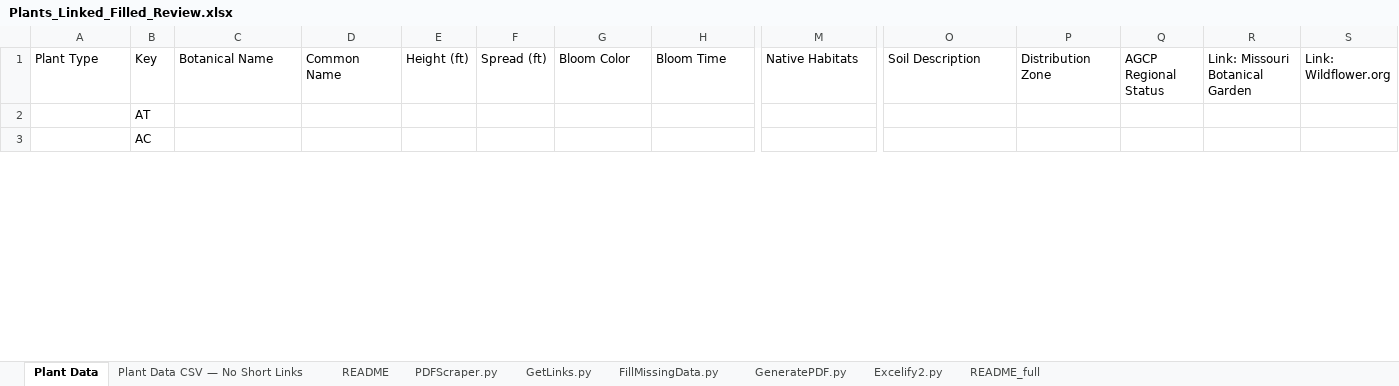
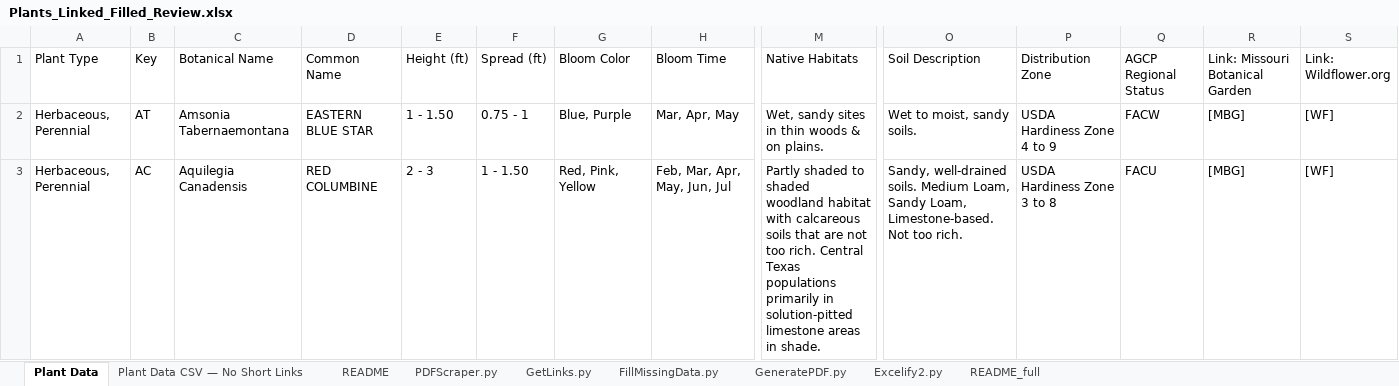
Before and after one commit to InfusedChooch/Plants, an Excel workbook: Static/Outputs/Plants_Linked_Filled_Review.xlsx, sheet Plant Data, drawn as a sheet; only a part is shown, gaps mark what is left out; values as stored, in another font and other column widths than the file's, no cell formats; the diff covers the shown part only; the diff names each change by its address in the sheet, - before the commit and + after, or states it on an @@ line.

Commit message:
Update Plants_Linked_Filled_Review.xlsx

```diff
--- a/Static/Outputs/Plants_Linked_Filled_Review.xlsx (sheet Plant Data)
+++ b/Static/Outputs/Plants_Linked_Filled_Review.xlsx (sheet Plant Data)
-A2:A3 (Plant Type): (empty)
+A2:A3 (Plant Type): Herbaceous, Perennial
-C2 (Botanical Name): (empty)
+C2 (Botanical Name): Amsonia Tabernaemontana
-D2 (Common Name): (empty)
+D2 (Common Name): EASTERN BLUE STAR
-E2 (Height (ft)): (empty)
+E2 (Height (ft)): 1 - 1.50
-F2 (Spread (ft)): (empty)
+F2 (Spread (ft)): 0.75 - 1
-G2 (Bloom Color): (empty)
+G2 (Bloom Color): Blue, Purple
-H2 (Bloom Time): (empty)
+H2 (Bloom Time): Mar, Apr, May
-M2 (Native Habitats): (empty)
+M2 (Native Habitats): Wet, sandy sites in thin woods & on plains.
-O2 (Soil Description): (empty)
+O2 (Soil Description): Wet to moist, sandy soils.
-P2 (Distribution Zone): (empty)
+P2 (Distribution Zone): USDA Hardiness Zone 4 to 9
-Q2 (AGCP Regional Status): (empty)
+Q2 (AGCP Regional Status): FACW
-R2:R3 (Link: Missouri Botanical Garden): (empty)
+R2:R3 (Link: Missouri Botanical Garden): [MBG]
-S2:S3 (Link: Wildflower.org): (empty)
+S2:S3 (Link: Wildflower.org): [WF]
-C3 (Botanical Name): (empty)
+C3 (Botanical Name): Aquilegia Canadensis
-D3 (Common Name): (empty)
+D3 (Common Name): RED COLUMBINE
-E3 (Height (ft)): (empty)
+E3 (Height (ft)): 2 - 3
-F3 (Spread (ft)): (empty)
+F3 (Spread (ft)): 1 - 1.50
-G3 (Bloom Color): (empty)
+G3 (Bloom Color): Red, Pink, Yellow
-H3 (Bloom Time): (empty)
+H3 (Bloom Time): Feb, Mar, Apr, May, Jun, Jul
-M3 (Native Habitats): (empty)
+M3 (Native Habitats): Partly shaded to shaded woodland habitat with calcareous soils that are not too rich. Central Texas populations primarily in solution-pitted limestone areas in shade.
-O3 (Soil Description): (empty)
+O3 (Soil Description): Sandy, well-drained soils. Medium Loam, Sandy Loam, Limestone-based. Not too rich.
-P3 (Distribution Zone): (empty)
+P3 (Distribution Zone): USDA Hardiness Zone 3 to 8
-Q3 (AGCP Regional Status): (empty)
+Q3 (AGCP Regional Status): FACU
```
Also changed, not shown: 1649 edited cells elsewhere in this sheet, sheet Plant Data CSV — No Short Links, sheet Excelify2.py, sheet README, cell formats.
